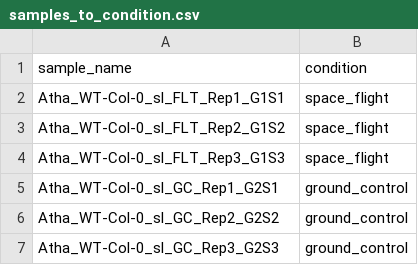
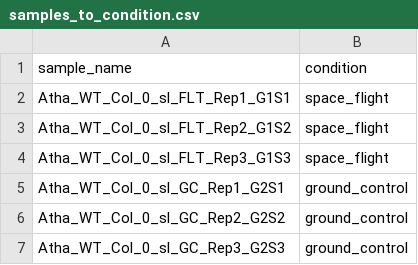
Before and after one commit to ScienceParkStudyGroup/rna-seq-lesson, a CSV file: data/NASA_spaceflight_GLDS38/samples_to_condition.csv, drawn as a sheet.

```diff
--- a/data/NASA_spaceflight_GLDS38/samples_to_condition.csv
+++ b/data/NASA_spaceflight_GLDS38/samples_to_condition.csv
@@ -1,7 +1,7 @@
 sample_name,condition
-Atha_WT-Col-0_sl_FLT_Rep1_G1S1,space_flight
-Atha_WT-Col-0_sl_FLT_Rep2_G1S2,space_flight
-Atha_WT-Col-0_sl_FLT_Rep3_G1S3,space_flight
-Atha_WT-Col-0_sl_GC_Rep1_G2S1,ground_control
-Atha_WT-Col-0_sl_GC_Rep2_G2S2,ground_control
-Atha_WT-Col-0_sl_GC_Rep3_G2S3,ground_control
+Atha_WT_Col_0_sl_FLT_Rep1_G1S1,space_flight
+Atha_WT_Col_0_sl_FLT_Rep2_G1S2,space_flight
+Atha_WT_Col_0_sl_FLT_Rep3_G1S3,space_flight
+Atha_WT_Col_0_sl_GC_Rep1_G2S1,ground_control
+Atha_WT_Col_0_sl_GC_Rep2_G2S2,ground_control
+Atha_WT_Col_0_sl_GC_Rep3_G2S3,ground_control
```
Also changed, not shown: data/NASA_spaceflight_GLDS38/GLDS38_raw_counts.csv.
